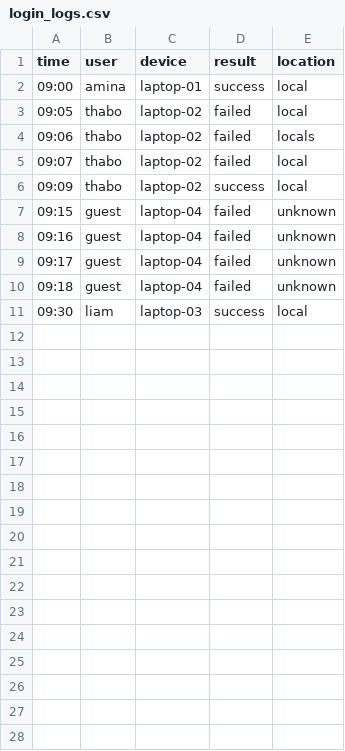
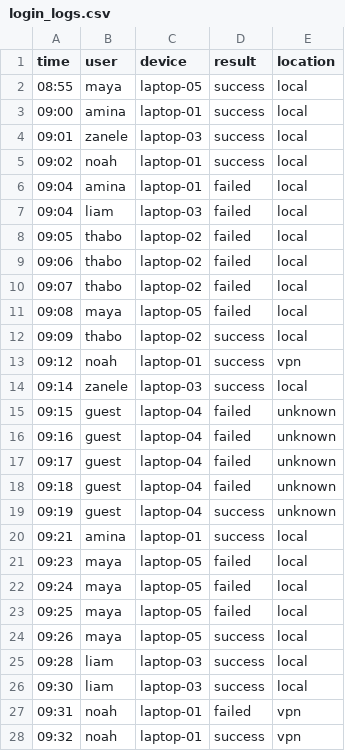
Before and after one commit to Jenny-Klue/dashboard, a CSV file: cyber_Defense_command_center/data/login_logs.csv, drawn as a sheet; only a part is shown; the diff covers the shown part only.

```diff
--- a/cyber_Defense_command_center/data/login_logs.csv
+++ b/cyber_Defense_command_center/data/login_logs.csv
@@ -1,7 +1,15 @@
 time,user,device,result,location
+08:55,maya,laptop-05,success,local
 09:00,amina,laptop-01,success,local
+09:01,zanele,laptop-03,success,local
+09:02,noah,laptop-01,success,local
+09:04,amina,laptop-01,failed,local
+09:04,liam,laptop-03,failed,local
 09:05,thabo,laptop-02,failed,local
-09:06,thabo,laptop-02,failed,locals
+09:06,thabo,laptop-02,failed,local
 09:07,thabo,laptop-02,failed,local
+09:08,maya,laptop-05,failed,local
 09:09,thabo,laptop-02,success,local
+09:12,noah,laptop-01,success,vpn
+09:14,zanele,laptop-03,success,local
 09:15,guest,laptop-04,failed,unknown
@@ -10,2 +18,11 @@ time,user,device,result,location
 09:18,guest,laptop-04,failed,unknown
+09:19,guest,laptop-04,success,unknown
+09:21,amina,laptop-01,success,local
+09:23,maya,laptop-05,failed,local
+09:24,maya,laptop-05,failed,local
+09:25,maya,laptop-05,failed,local
+09:26,maya,laptop-05,success,local
+09:28,liam,laptop-03,success,local
 09:30,liam,laptop-03,success,local
+09:31,noah,laptop-01,failed,vpn
+09:32,noah,laptop-01,success,vpn
```
Also changed, not shown: 19 added rows elsewhere in this file, cyber_Defense_command_center/data/messages.csv, cyber_Defense_command_center/data/network_logs.csv, 29 other files.
